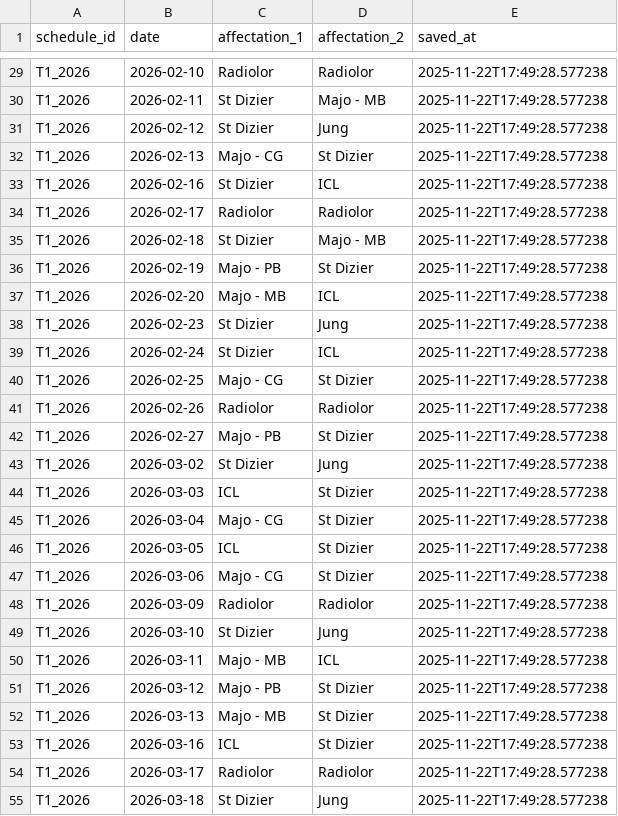
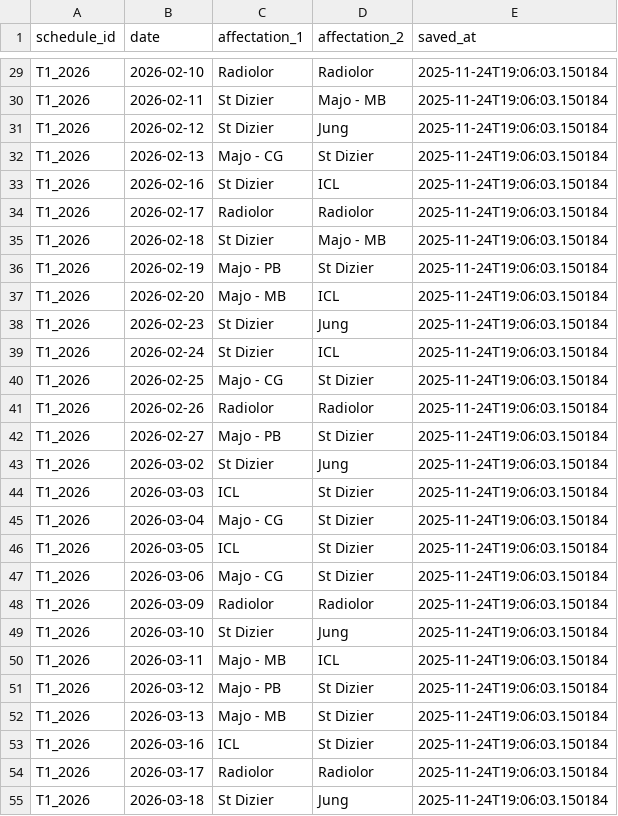
Before and after one commit to JulietteBgl/agenda-generator, a CSV file: output/planning_all.csv, drawn as a sheet; only a part is shown, gaps mark what is left out; the diff covers the shown part only; the diff names each change by its address in the sheet, - before the commit and + after, or states it on an @@ line.

```diff
--- a/output/planning_all.csv
+++ b/output/planning_all.csv
-E29:E55 (saved_at): 2025-11-22T17:49:28.577238
+E29:E55 (saved_at): 2025-11-24T19:06:03.150184
```
Also changed, not shown: 37 edited cells elsewhere in this file.
